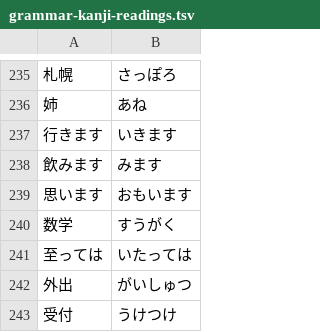
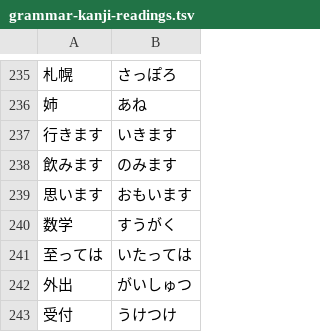
Before and after one commit to miabuilds/stayjp.study, a TSV file: scripts/grammar-kanji-readings.tsv, drawn as a sheet; only a part is shown, gaps mark what is left out.

```diff
--- a/scripts/grammar-kanji-readings.tsv
+++ b/scripts/grammar-kanji-readings.tsv
@@ -237,3 +237,3 @@
 行きます	いきます
-飲みます	みます
+飲みます	のみます
 思います	おもいます
```
Also changed, not shown: 2 other files.
